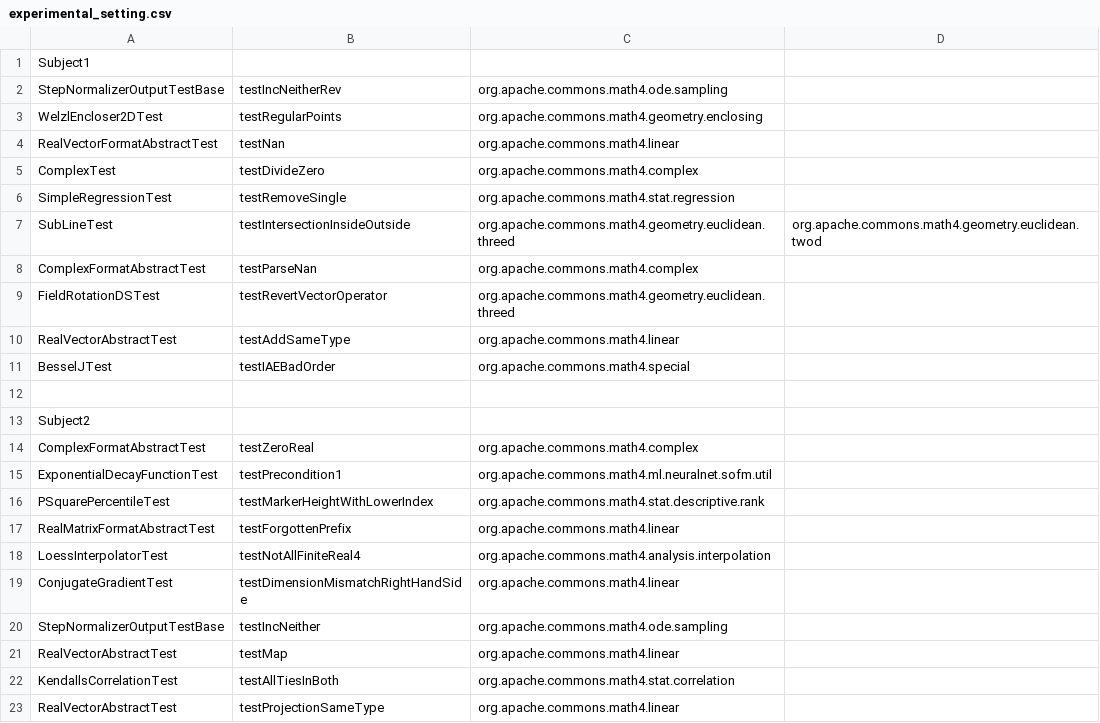
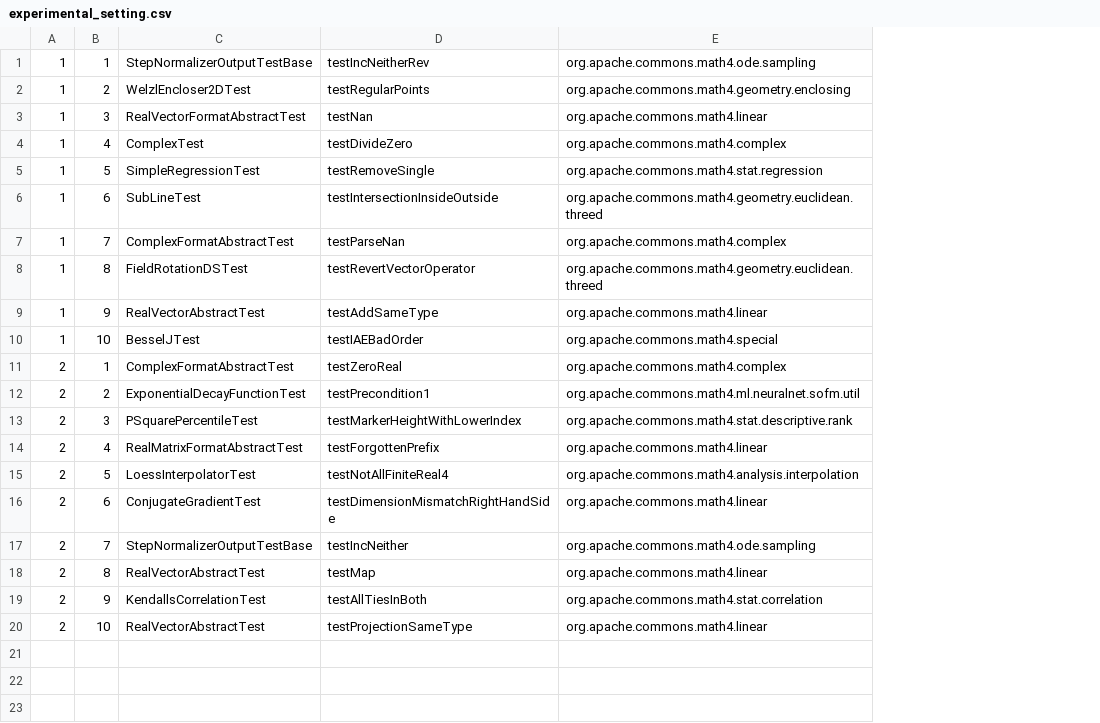
Before and after one commit to iidachihiro/AutoPUT, a CSV file: experiment/subject/commons-math/experimental_setting.csv, drawn as a sheet; removed rows and columns are numbered as before the commit, all else as after; the diff names each change by its address in the sheet, - before the commit and + after, or states it on an @@ line.

```diff
--- a/experiment/subject/commons-math/experimental_setting.csv
+++ b/experiment/subject/commons-math/experimental_setting.csv
+column A, rows 1-20: 1 | 1 | 1 | 1 | 1 | 1 | 1 | 1 | 1 | 1 | 2 | 2 | 2 | 2 | 2 | 2 | 2 | 2 | 2 | 2
+column B, rows 1-20: 1 | 2 | 3 | 4 | 5 | 6 | 7 | 8 | 9 | 10 | 1 | 2 | 3 | 4 | 5 | 6 | 7 | 8 | 9 | 10
-column D, row 7: org.apache.commons.math4.geometry.euclidean.twod
-row 1: Subject1
-row 12: (empty)
-row 13: Subject2
```
Also changed, not shown: experiment/subject/commons-codec/experimental_setting.csv, experiment/subject/commons-collections/experimental_setting.csv, 2 other files.
